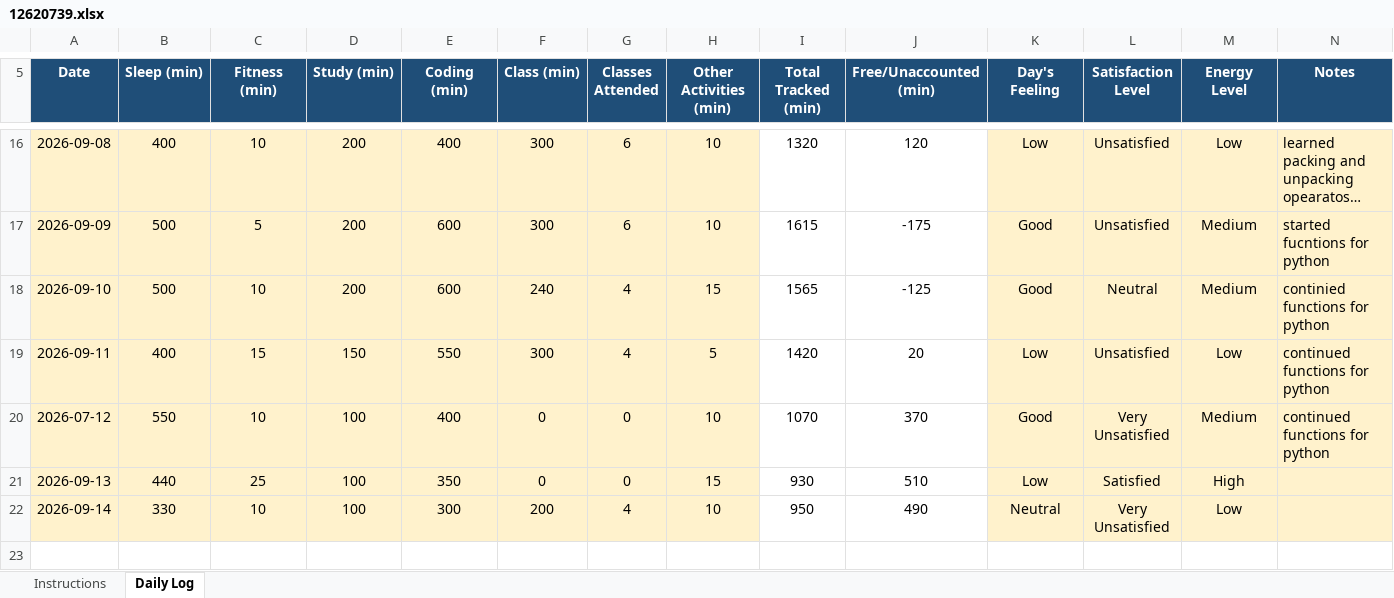
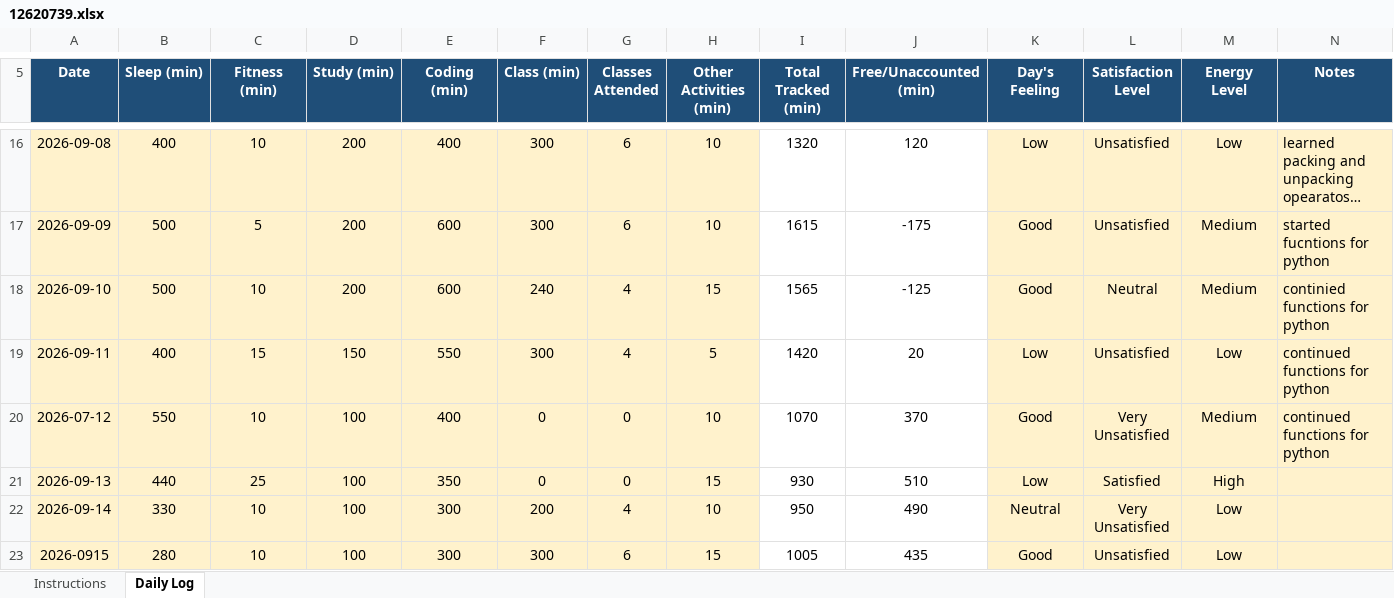
Before and after one commit to kakashiColt/daily-activity-log, an Excel workbook: 12620739.xlsx, sheet Daily Log, drawn as a sheet; only a part is shown, gaps mark what is left out; long unchanged cells end in …; values as stored, in another font and other column widths than the file's, no borders; conditional formats not drawn; the diff names each change by its address in the sheet, - before the commit and + after, or states it on an @@ line.

Commit message:
updated daily logs for dates 15-09-2026

```diff
--- a/12620739.xlsx (sheet Daily Log)
+++ b/12620739.xlsx (sheet Daily Log)
+row 23: 2026-0915 | 280 | 10 | 100 | 300 | 300 | 6 | 15 | 1005 | 435 | Good | Unsatisfied | Low
```
